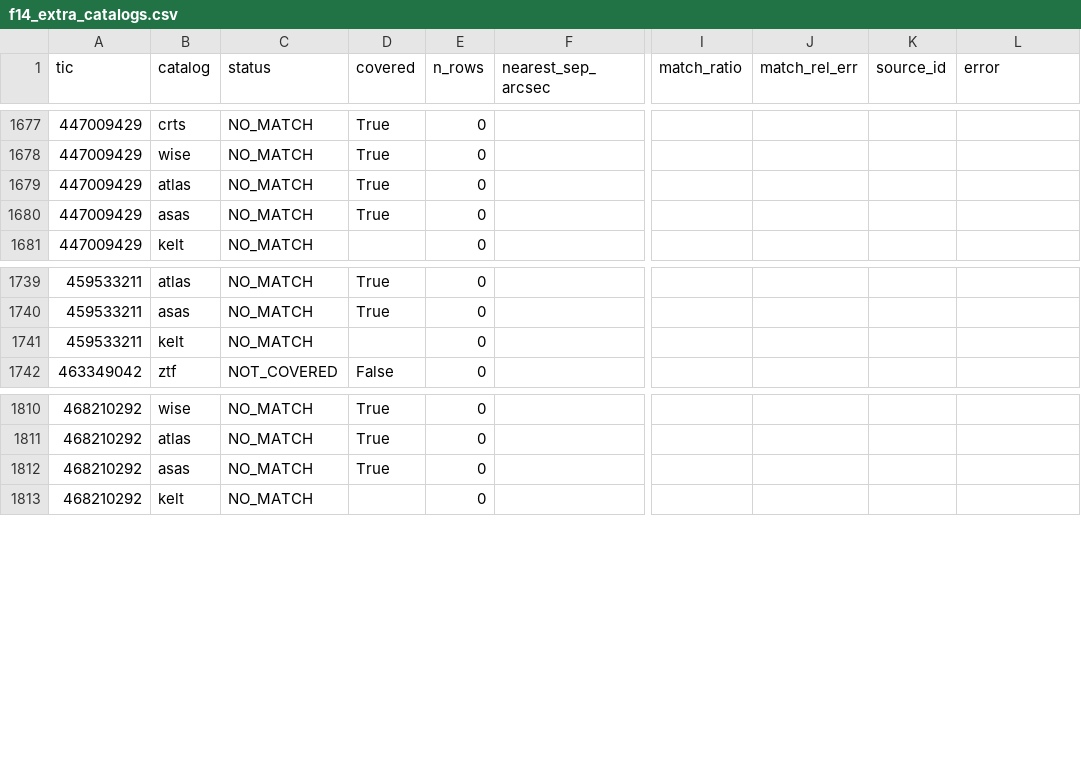
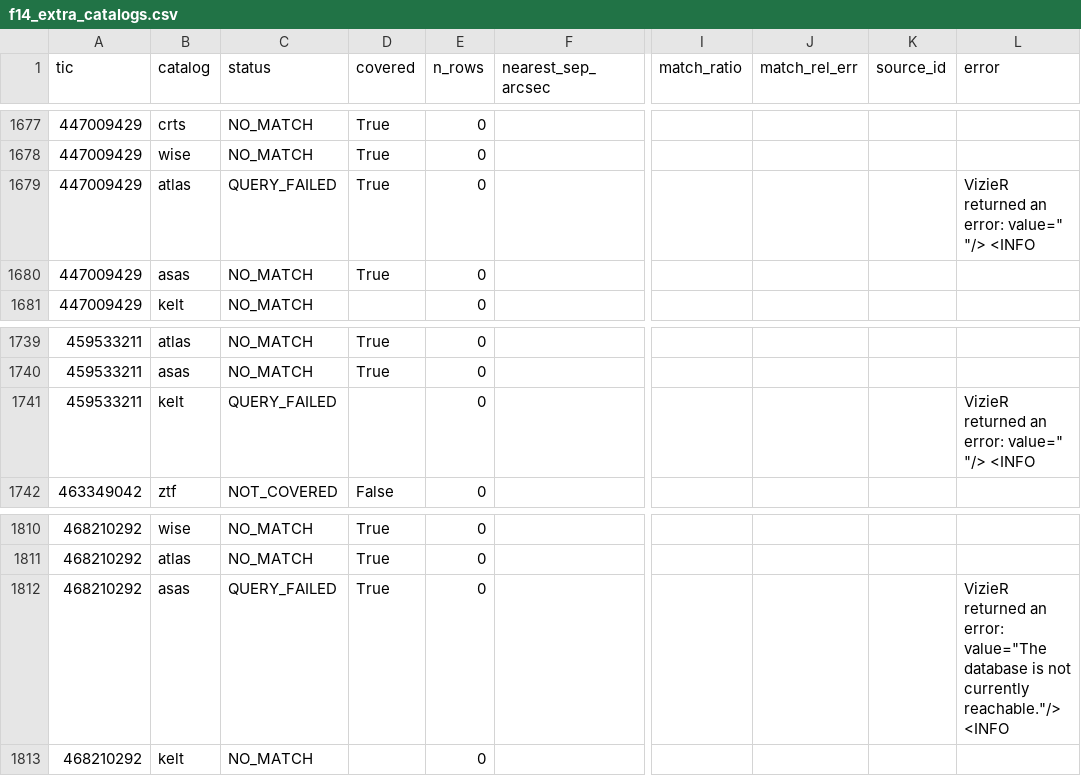
Before and after one commit to sushrutdixit23/star-vetter, a CSV file: data/processed/f14_extra_catalogs.csv, drawn as a sheet; only a part is shown, gaps mark what is left out; the diff names each change by its address in the sheet, - before the commit and + after, or states it on an @@ line.

```diff
--- a/data/processed/f14_extra_catalogs.csv
+++ b/data/processed/f14_extra_catalogs.csv
-C1679 (status): NO_MATCH
+C1679 (status): QUERY_FAILED
-L1679 (error): (empty)
+L1679 (error): VizieR returned an error: value=" "/> <INFO
-C1741 (status): NO_MATCH
+C1741 (status): QUERY_FAILED
-L1741 (error): (empty)
+L1741 (error): VizieR returned an error: value=" "/> <INFO
-C1812 (status): NO_MATCH
+C1812 (status): QUERY_FAILED
-L1812 (error): (empty)
+L1812 (error): VizieR returned an error: value="The database is not currently reachable."/> <INFO
```
Also changed, not shown: data/processed/diag_blend_results.csv, data/processed/f14_novelty_extra.csv, 45 other files.
